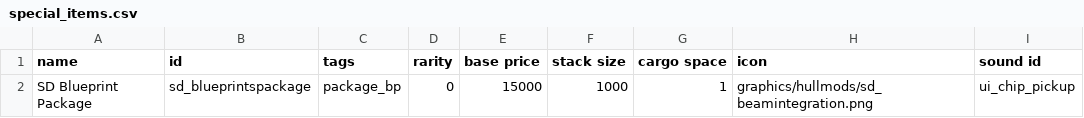
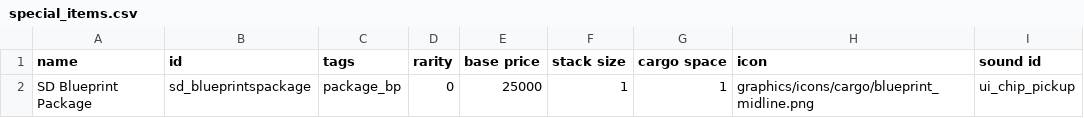
Before and after one commit to Sorrydough/Doughsector, a CSV file: data/campaign/special_items.csv, drawn as a sheet; only a part is shown; the diff names each change by its address in the sheet, - before the commit and + after, or states it on an @@ line.

```diff
--- a/data/campaign/special_items.csv
+++ b/data/campaign/special_items.csv
-E2 (base price): 15000
+E2 (base price): 25000
-F2 (stack size): 1000
+F2 (stack size): 1
-H2 (icon): graphics/hullmods/sd_beamintegration.png
+H2 (icon): graphics/icons/cargo/blueprint_midline.png
```
Also changed, not shown: 9 other files.
